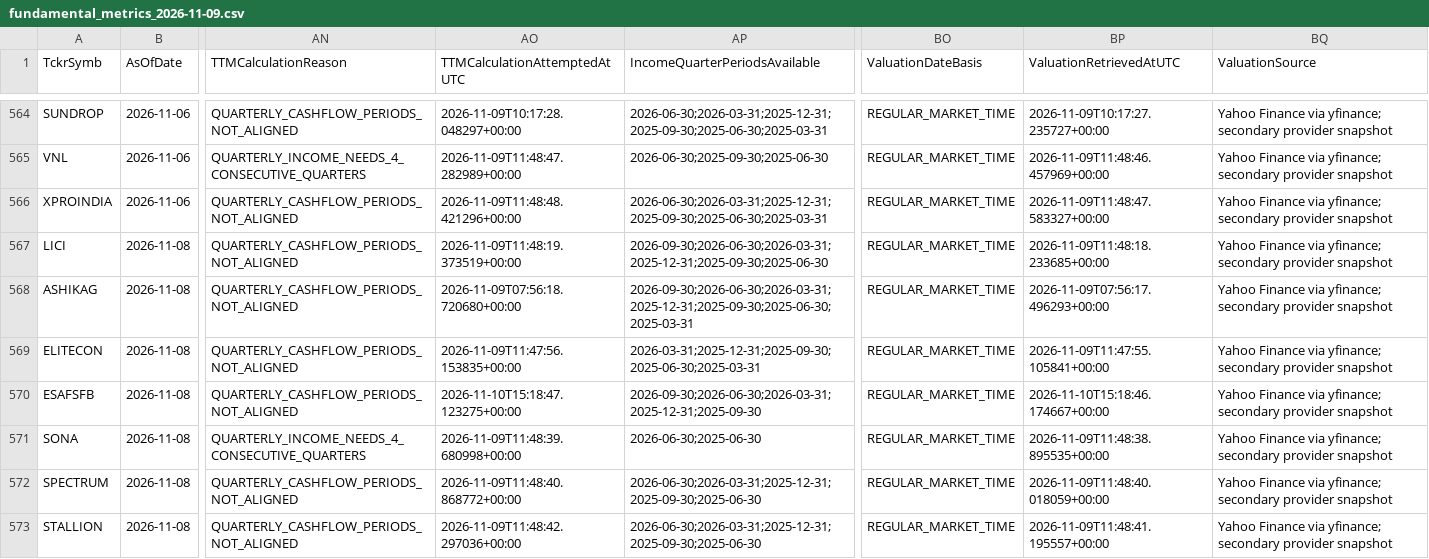
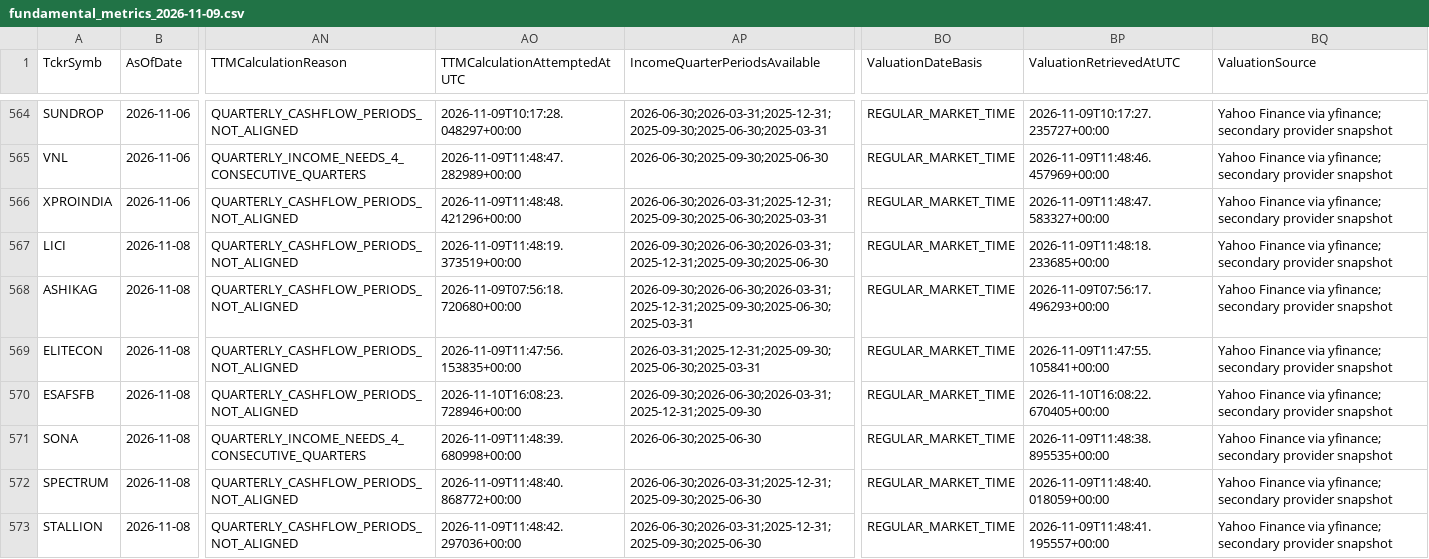
Before and after one commit to digitalmf78-pixel/AI-Trading-Bot, a CSV file: data/cache/fundamental_history/fundamental_metrics_2026-11-09.csv, drawn as a sheet; only a part is shown, gaps mark what is left out; the diff covers the shown part only; the diff names each change by its address in the sheet, - before the commit and + after, or states it on an @@ line.

```diff
--- a/data/cache/fundamental_history/fundamental_metrics_2026-11-09.csv
+++ b/data/cache/fundamental_history/fundamental_metrics_2026-11-09.csv
-AO570 (TTMCalculationAttemptedAtUTC): 2026-11-10T15:18:47.123275+00:00
+AO570 (TTMCalculationAttemptedAtUTC): 2026-11-10T16:08:23.728946+00:00
-BP570 (ValuationRetrievedAtUTC): 2026-11-10T15:18:46.174667+00:00
+BP570 (ValuationRetrievedAtUTC): 2026-11-10T16:08:22.670405+00:00
```
Also changed, not shown: 26 edited cells elsewhere in this file, data/inputs/fundamental_metrics.csv, 1 other file.
